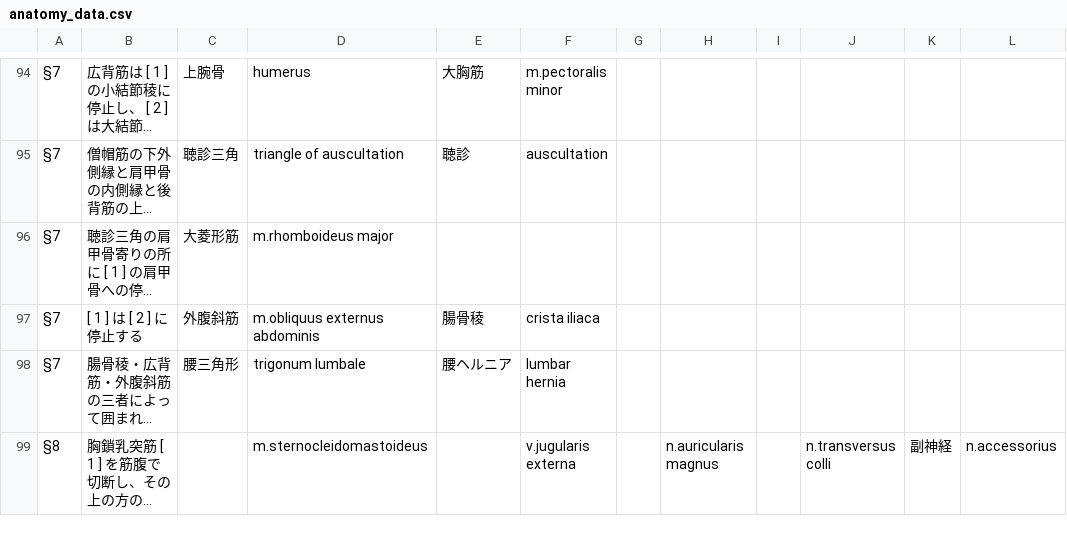
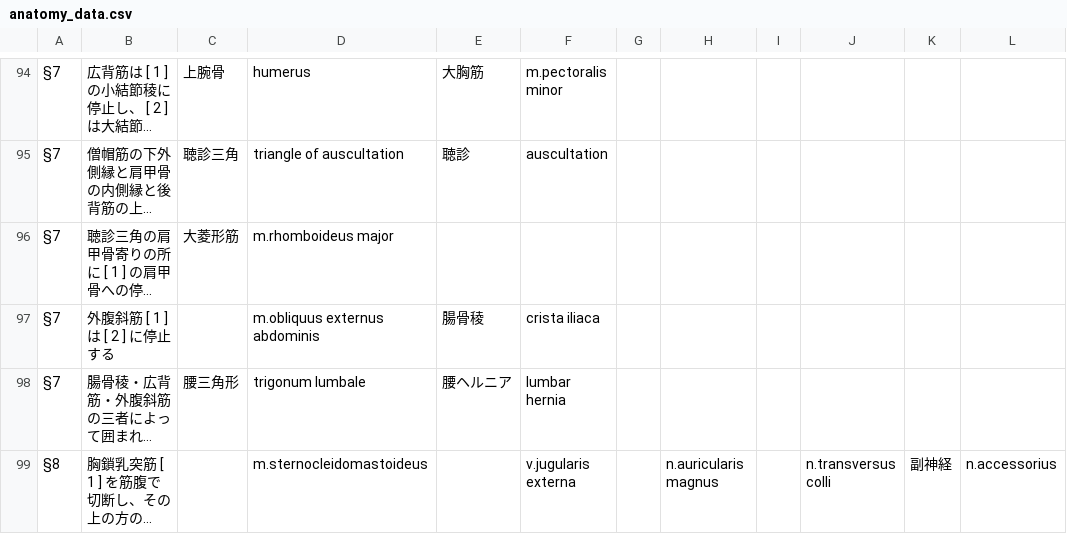
Before and after one commit to Annie-rainbow/anatomy-app, a CSV file: anatomy_data.csv, drawn as a sheet; only a part is shown, gaps mark what is left out; long unchanged cells end in …; the diff names each change by its address in the sheet, - before the commit and + after, or states it on an @@ line.

Commit message:
modify §7 Q9

```diff
--- a/anatomy_data.csv
+++ b/anatomy_data.csv
-B97: [ 1 ] は [ 2 ] に停止する
+B97: 外腹斜筋 [ 1 ] は [ 2 ] に停止する
-C97: 外腹斜筋
+C97: (empty)
```
